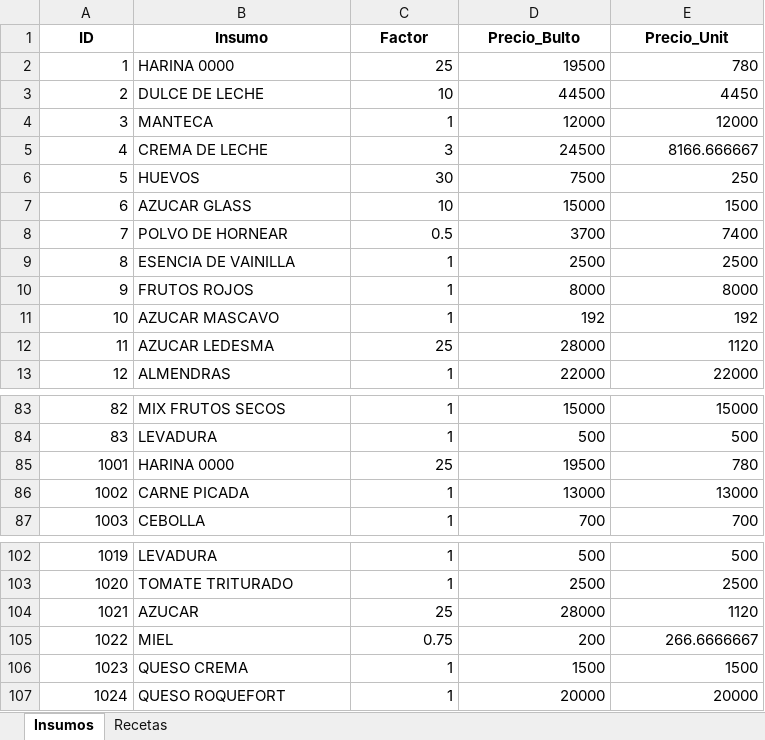
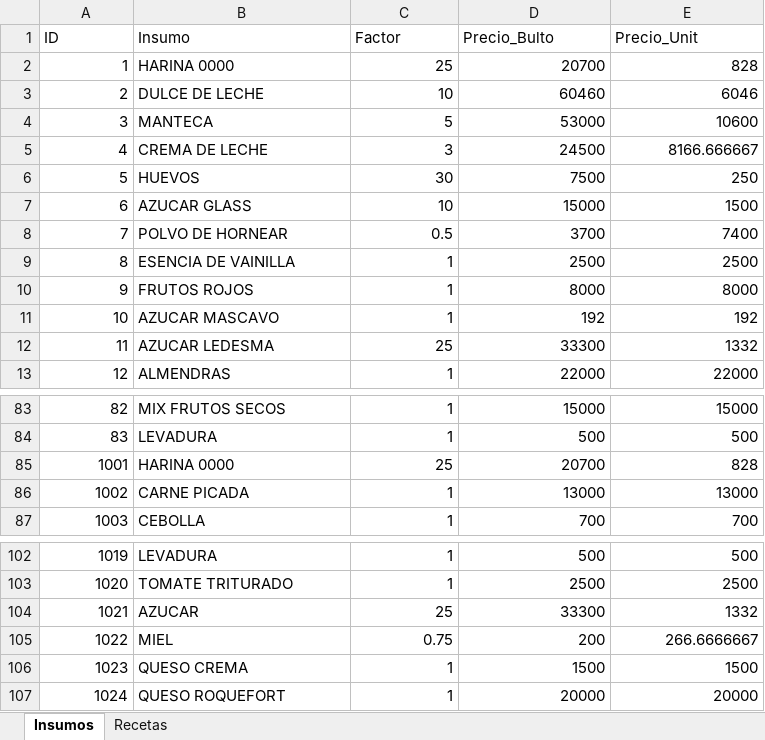
Before and after one commit to soyelquique/vecco-app, an Excel workbook: vecco_database.xlsx, sheet Insumos, drawn as a sheet; only a part is shown, gaps mark what is left out; values as stored, in another font and other column widths than the file's, no borders; the diff names each change by its address in the sheet, - before the commit and + after, or states it on an @@ line.

Commit message:
Add files via upload

```diff
--- a/vecco_database.xlsx (sheet Insumos)
+++ b/vecco_database.xlsx (sheet Insumos)
@@ A1:E1 bold: on → off, alignment: center → left @@
-D2 (Precio_Bulto): 19500
+D2 (Precio_Bulto): 20700
-E2 (Precio_Unit): 780
+E2 (Precio_Unit): 828
-D3 (Precio_Bulto): 44500
+D3 (Precio_Bulto): 60460
-E3 (Precio_Unit): 4450
+E3 (Precio_Unit): 6046
-C4 (Factor): 1
+C4 (Factor): 5
-D4 (Precio_Bulto): 12000
+D4 (Precio_Bulto): 53000
-E4 (Precio_Unit): 12000
+E4 (Precio_Unit): 10600
-D12 (Precio_Bulto): 28000
+D12 (Precio_Bulto): 33300
-E12 (Precio_Unit): 1120
+E12 (Precio_Unit): 1332
-D85 (Precio_Bulto): 19500
+D85 (Precio_Bulto): 20700
-E85 (Precio_Unit): 780
+E85 (Precio_Unit): 828
-D104 (Precio_Bulto): 28000
+D104 (Precio_Bulto): 33300
-E104 (Precio_Unit): 1120
+E104 (Precio_Unit): 1332
```
Also changed, not shown: sheet Recetas.
